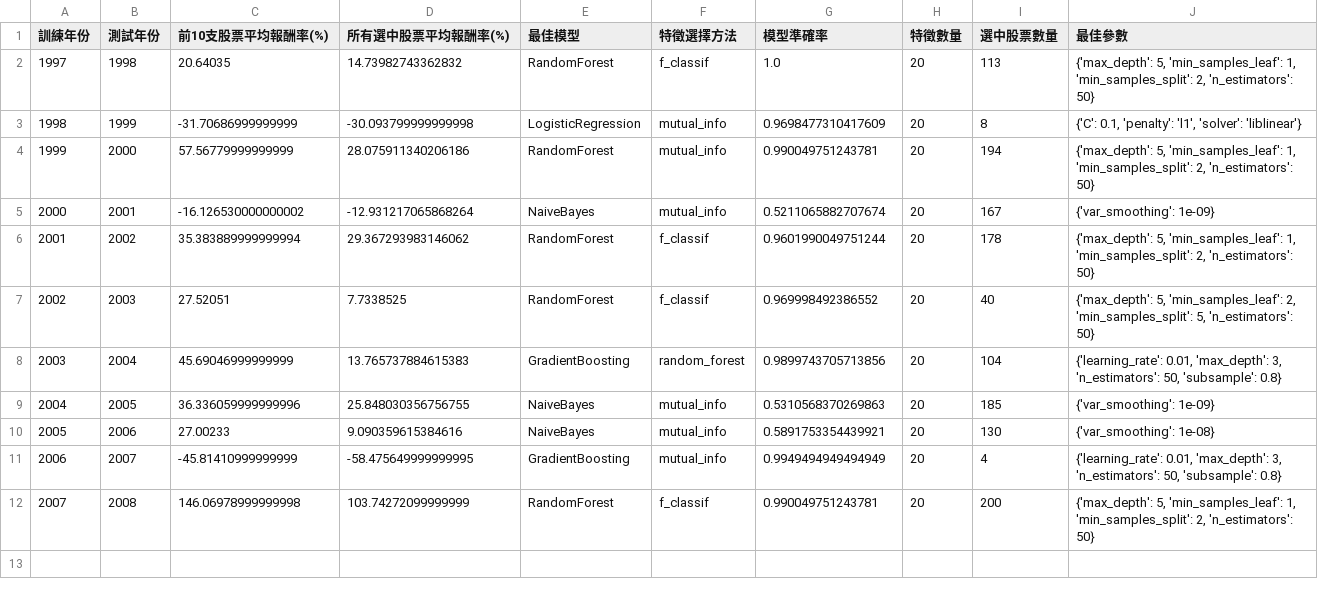
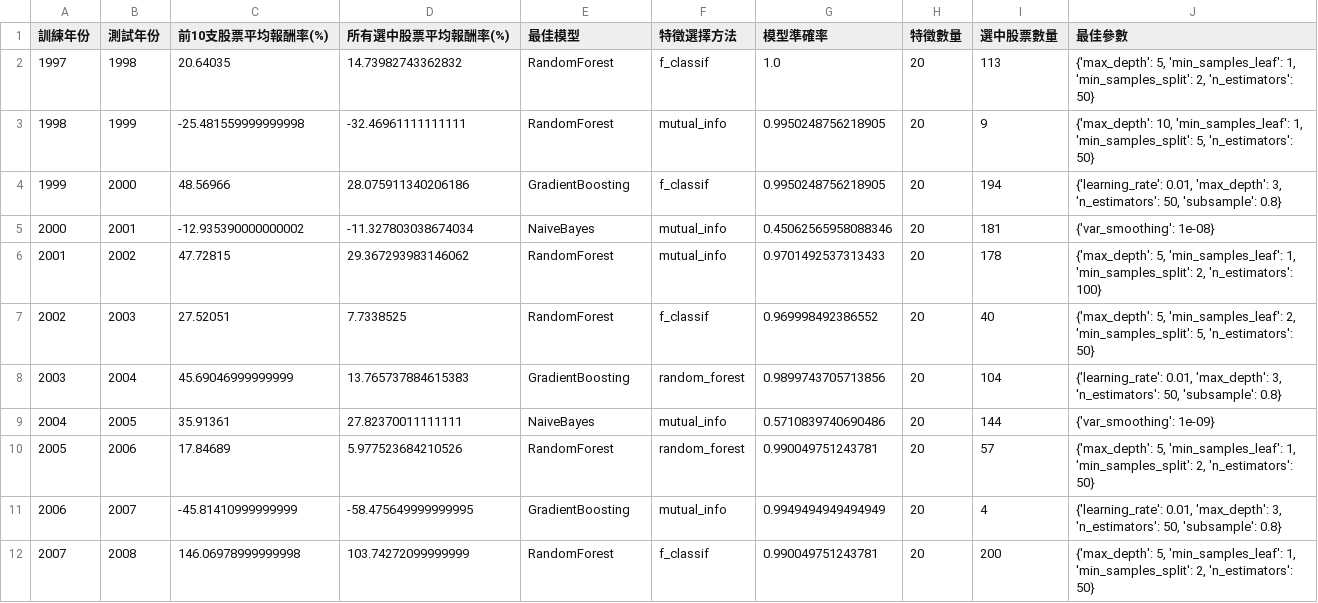
Before and after one commit to Octoberlobster/AIFT-Final-Proj, a CSV file: Q3output/paper2_stock_selection_results.csv, drawn as a sheet.

```diff
--- a/Q3output/paper2_stock_selection_results.csv
+++ b/Q3output/paper2_stock_selection_results.csv
@@ -2,10 +2,10 @@
 1997,1998,20.64035,14.73982743362832,RandomForest,f_classif,1.0,20,113,"{'max_depth': 5, 'min_samples_leaf': 1, 'min_samples_split': 2, 'n_estimators': 50}"
-1998,1999,-31.70686999999999,-30.093799999999998,LogisticRegression,mutual_info,0.9698477310417609,20,8,"{'C': 0.1, 'penalty': 'l1', 'solver': 'liblinear'}"
-1999,2000,57.56779999999999,28.075911340206186,RandomForest,mutual_info,0.990049751243781,20,194,"{'max_depth': 5, 'min_samples_leaf': 1, 'min_samples_split': 2, 'n_estimators': 50}"
-2000,2001,-16.126530000000002,-12.931217065868264,NaiveBayes,mutual_info,0.5211065882707674,20,167,{'var_smoothing': 1e-09}
-2001,2002,35.383889999999994,29.367293983146062,RandomForest,f_classif,0.9601990049751244,20,178,"{'max_depth': 5, 'min_samples_leaf': 1, 'min_samples_split': 2, 'n_estimators': 50}"
+1998,1999,-25.481559999999998,-32.46961111111111,RandomForest,mutual_info,0.9950248756218905,20,9,"{'max_depth': 10, 'min_samples_leaf': 1, 'min_samples_split': 5, 'n_estimators': 50}"
+1999,2000,48.56966,28.075911340206186,GradientBoosting,f_classif,0.9950248756218905,20,194,"{'learning_rate': 0.01, 'max_depth': 3, 'n_estimators': 50, 'subsample': 0.8}"
+2000,2001,-12.935390000000002,-11.327803038674034,NaiveBayes,mutual_info,0.45062565958088346,20,181,{'var_smoothing': 1e-08}
+2001,2002,47.72815,29.367293983146062,RandomForest,mutual_info,0.9701492537313433,20,178,"{'max_depth': 5, 'min_samples_leaf': 1, 'min_samples_split': 2, 'n_estimators': 100}"
 2002,2003,27.52051,7.7338525,RandomForest,f_classif,0.969998492386552,20,40,"{'max_depth': 5, 'min_samples_leaf': 2, 'min_samples_split': 5, 'n_estimators': 50}"
 2003,2004,45.69046999999999,13.765737884615383,GradientBoosting,random_forest,0.9899743705713856,20,104,"{'learning_rate': 0.01, 'max_depth': 3, 'n_estimators': 50, 'subsample': 0.8}"
-2004,2005,36.336059999999996,25.848030356756755,NaiveBayes,mutual_info,0.5310568370269863,20,185,{'var_smoothing': 1e-09}
-2005,2006,27.00233,9.090359615384616,NaiveBayes,mutual_info,0.5891753354439921,20,130,{'var_smoothing': 1e-08}
+2004,2005,35.91361,27.82370011111111,NaiveBayes,mutual_info,0.5710839740690486,20,144,{'var_smoothing': 1e-09}
+2005,2006,17.84689,5.977523684210526,RandomForest,random_forest,0.990049751243781,20,57,"{'max_depth': 5, 'min_samples_leaf': 1, 'min_samples_split': 2, 'n_estimators': 50}"
 2006,2007,-45.81410999999999,-58.475649999999995,GradientBoosting,mutual_info,0.9949494949494949,20,4,"{'learning_rate': 0.01, 'max_depth': 3, 'n_estimators': 50, 'subsample': 0.8}"
```
Also changed, not shown: Q3output/paper2_top10_stocks_details.csv, Q4output/paper3_all_stock_predictions.csv, 26 other files.
